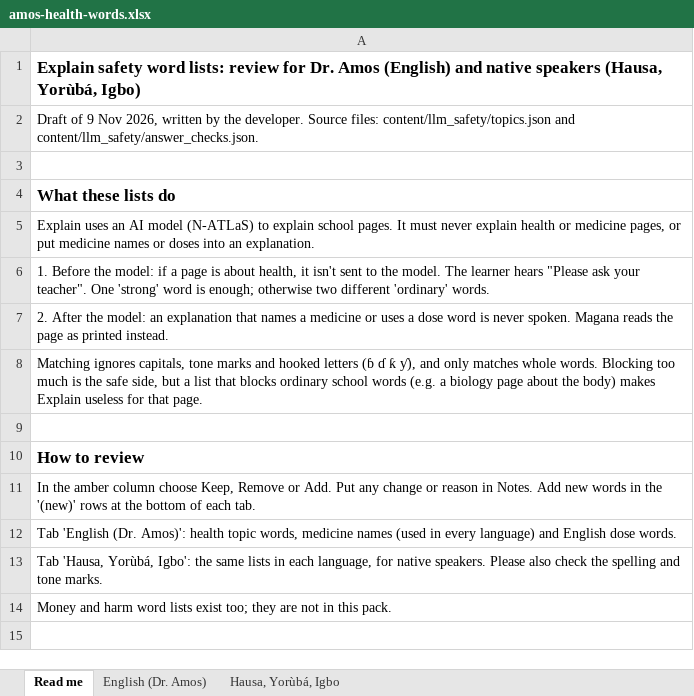
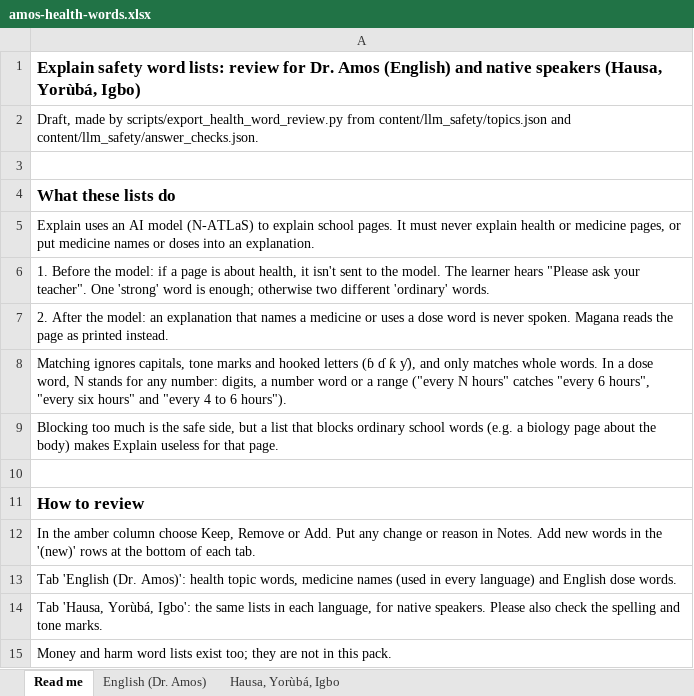
Before and after one commit to jemiridaniel/magana, an Excel workbook: docs/review/amos-health-words.xlsx, sheet Read me, drawn as a sheet; values as stored, in another font and other column widths than the file's, no borders; the diff names each change by its address in the sheet, - before the commit and + after, or states it on an @@ line.

```diff
--- a/docs/review/amos-health-words.xlsx (sheet Read me)
+++ b/docs/review/amos-health-words.xlsx (sheet Read me)
-A2: Draft of 9 Nov 2026, written by the developer. Source files: content/llm_safety/topics.json and…
+A2: Draft, made by scripts/export_health_word_review.py from content/llm_safety/topics.json and…
-A8: …whole words. Blocking too much is the safe side, but a list that blocks ordinary school words (e.g. a biology page about the body) makes Explain useless for that page.
+A8: …whole words. In a dose word, N stands for any number: digits, a number word or a range ("every N hours" catches "every 6 hours", "every six hours" and "every 4 to 6 hours").
+row 9: Blocking too much is the safe side, but a list that blocks ordinary school words (e.g. a biology page about the body) makes Explain useless for that page.
```
Also changed, not shown: sheet English (Dr. Amos), 6 other files.
